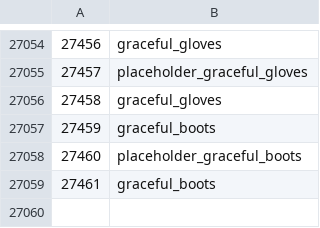
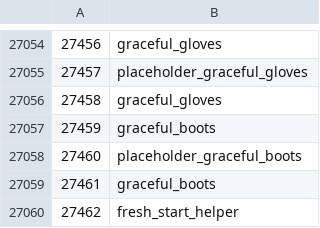
Before and after one commit to ThatGamerBlue/cs2-decompiler, a TSV file: src/main/resources/org/runestar/cs2/obj-names.tsv, drawn as a sheet; only a part is shown, gaps mark what is left out.

```diff
--- a/src/main/resources/org/runestar/cs2/obj-names.tsv
+++ b/src/main/resources/org/runestar/cs2/obj-names.tsv
@@ -27059 +27059,2 @@
 27461	graceful_boots
+27462	fresh_start_helper
```
Also changed, not shown: src/main/resources/org/runestar/cs2/dbtable-types.tsv, src/main/resources/org/runestar/cs2/script-arguments.tsv.
